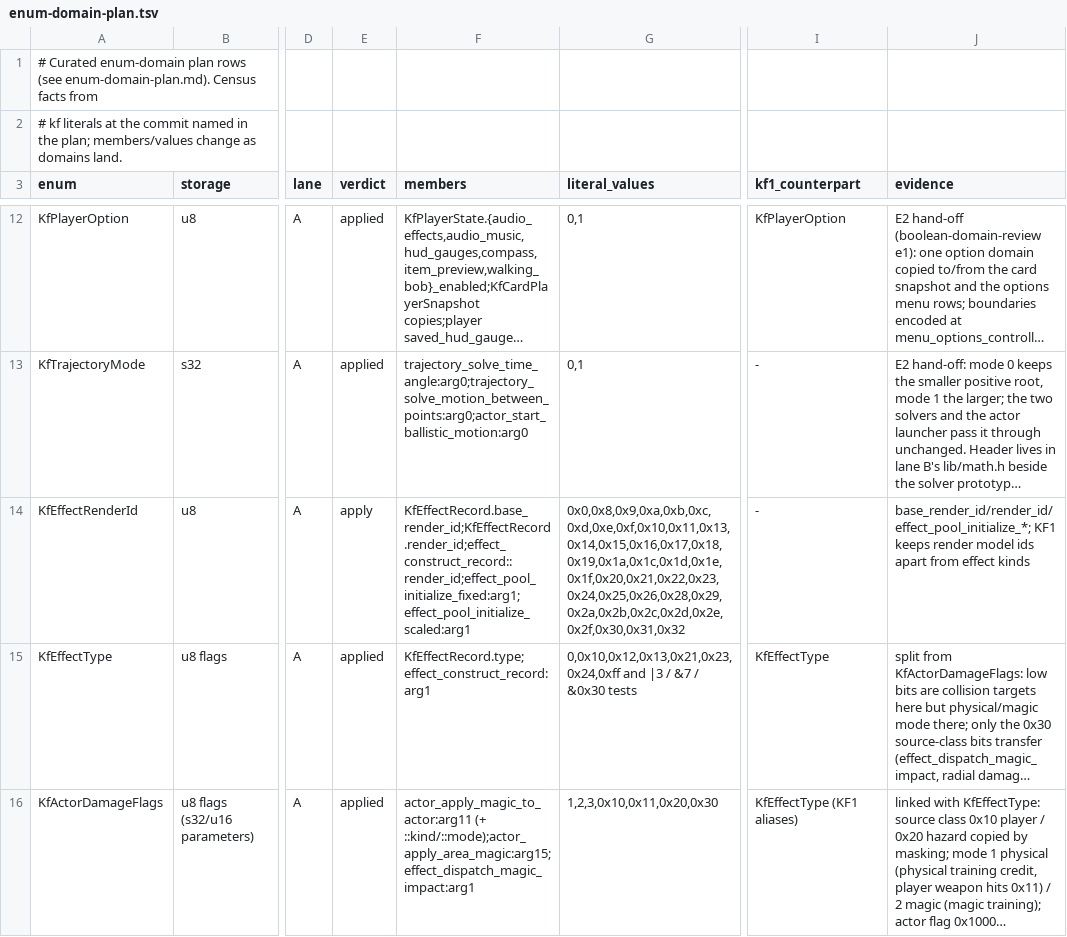
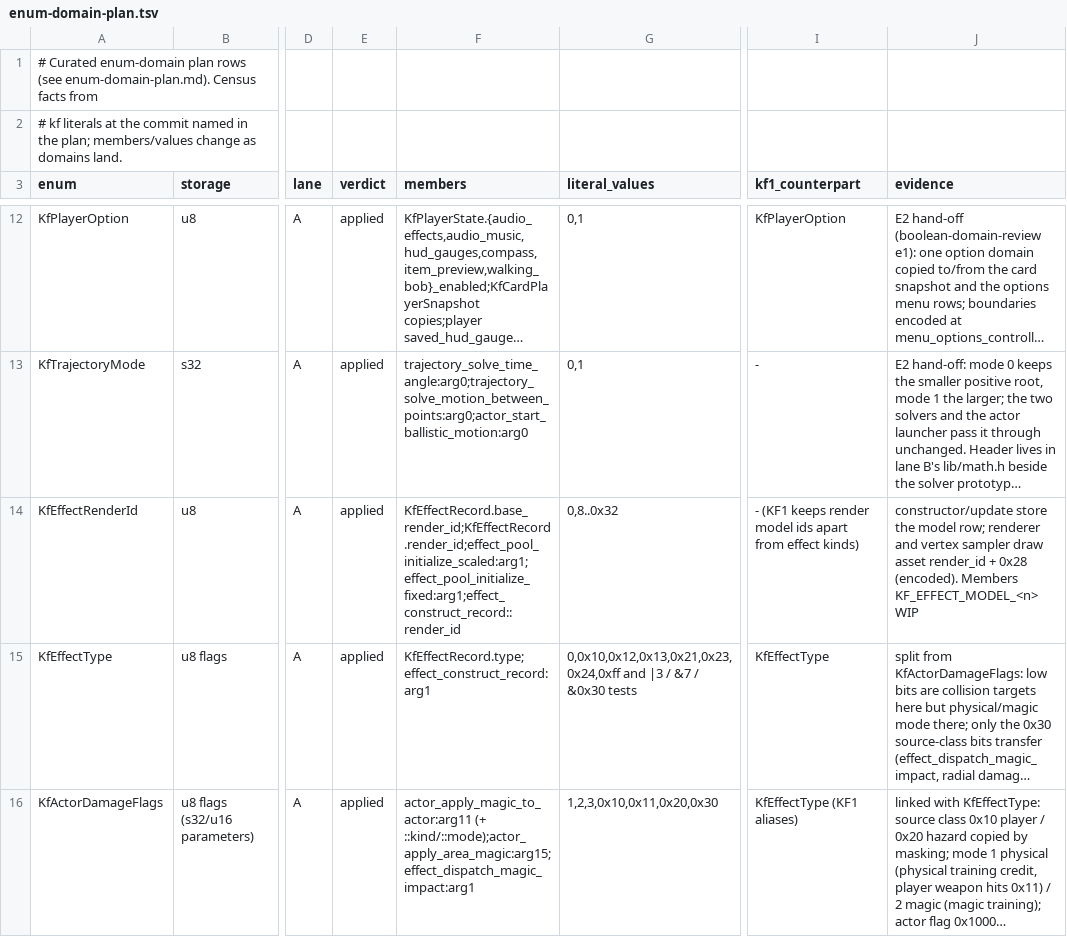
Before and after one commit to sushi-shi/kings-field-2-decomp, a TSV file: docs/enum-domain-plan.tsv, drawn as a sheet; only a part is shown, gaps mark what is left out; long unchanged cells end in …; the diff covers the shown part only; the diff names each change by its address in the sheet, - before the commit and + after, or states it on an @@ line.

```diff
--- a/docs/enum-domain-plan.tsv
+++ b/docs/enum-domain-plan.tsv
-E14 (verdict): apply
+E14 (verdict): applied
-F14 (members): KfEffectRecord.base_render_id;KfEffectRecord.render_id;effect_construct_record::render_id;effect_pool_initialize_fixed:arg1;effect_pool_initialize_scaled:arg1
+F14 (members): KfEffectRecord.base_render_id;KfEffectRecord.render_id;effect_pool_initialize_scaled:arg1;effect_pool_initialize_fixed:arg1;effect_construct_record::render_id
-G14 (literal_values): 0x0,0x8,0x9,0xa,0xb,0xc,0xd,0xe,0xf,0x10,0x11,0x13,0x14,0x15,0x16,0x17,0x18,0x19,0x1a,0x1c,0x1d,0x1e,0x1f,0x20,0x21,0x22,0x23,0x24,0x25,0x26,0x28,0x29,0x2a,0x2b,0x2c,0x2d,0x2e,0x2f,0x30,0x31,0x32
+G14 (literal_values): 0,8..0x32
-I14 (kf1_counterpart): -
+I14 (kf1_counterpart): - (KF1 keeps render model ids apart from effect kinds)
-J14 (evidence): base_render_id/render_id/effect_pool_initialize_*; KF1 keeps render model ids apart from effect kinds
+J14 (evidence): constructor/update store the model row; renderer and vertex sampler draw asset render_id + 0x28 (encoded). Members KF_EFFECT_MODEL_<n> WIP
```
Also changed, not shown: 4 edited cells elsewhere in this file, config/retail/function_identities.tsv, config/retail/structure_fields.tsv, 3 other files.
